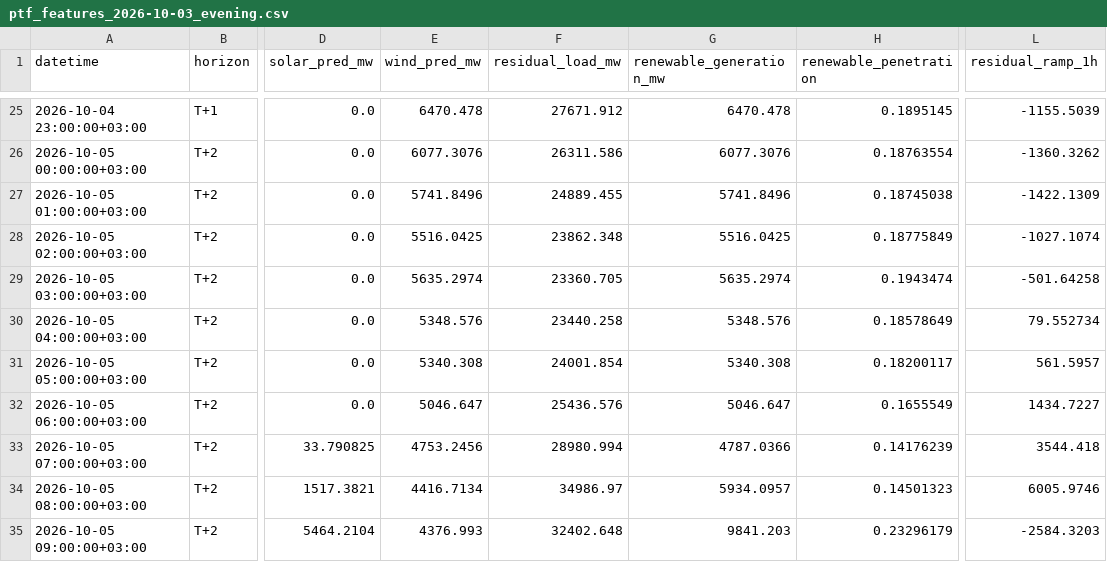
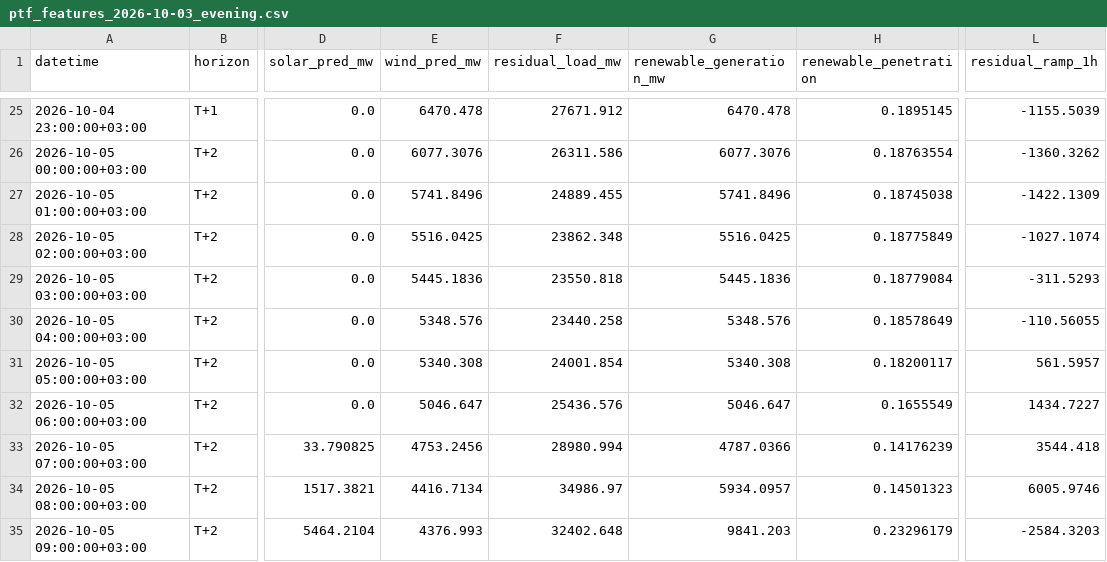
Before and after one commit to dattik12/turkiye-t2-daysahead, a CSV file: data/forecast/ptf_features/archive/ptf_features_2026-10-03_evening.csv, drawn as a sheet; only a part is shown, gaps mark what is left out; the diff names each change by its address in the sheet, - before the commit and + after, or states it on an @@ line.

Commit message:
daily: 2026-10-04-2112 forecast + mape

```diff
--- a/data/forecast/ptf_features/archive/ptf_features_2026-10-03_evening.csv
+++ b/data/forecast/ptf_features/archive/ptf_features_2026-10-03_evening.csv
-E29 (wind_pred_mw): 5635.2974
+E29 (wind_pred_mw): 5445.1836
-F29 (residual_load_mw): 23360.705
+F29 (residual_load_mw): 23550.818
-G29 (renewable_generation_mw): 5635.2974
+G29 (renewable_generation_mw): 5445.1836
-H29 (renewable_penetration): 0.1943474
+H29 (renewable_penetration): 0.18779084
-L29 (residual_ramp_1h): -501.64258
+L29 (residual_ramp_1h): -311.5293
-L30 (residual_ramp_1h): 79.552734
+L30 (residual_ramp_1h): -110.56055
```
Also changed, not shown: data/results/forecast_results.csv, data/results/mape_history.csv, 3 other files.
